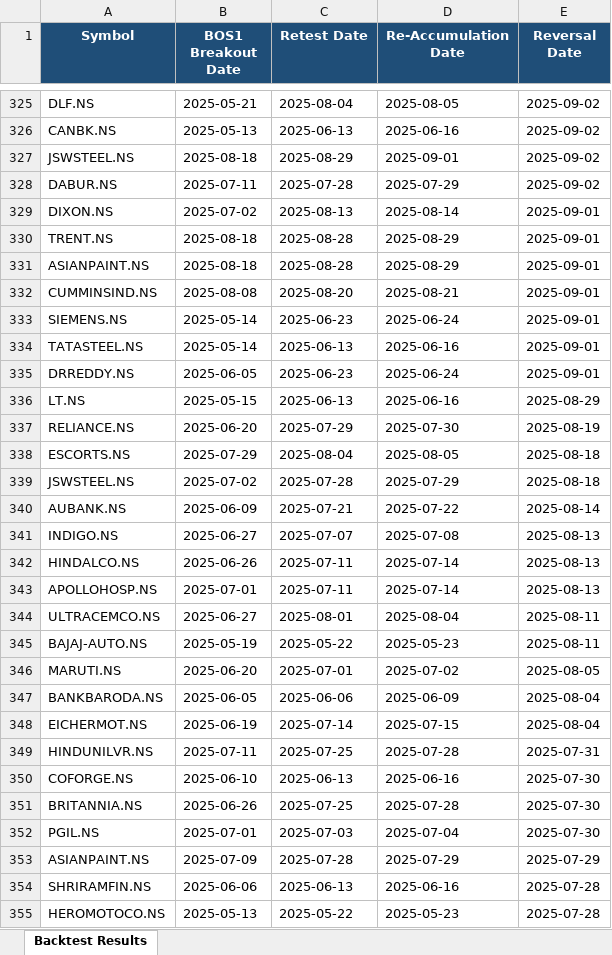
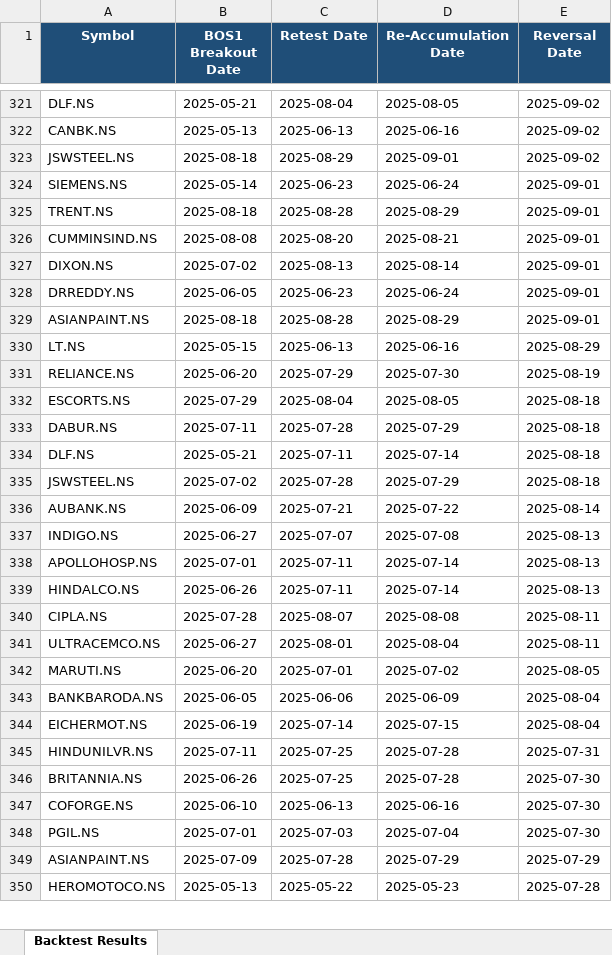
Before and after one commit to atikhalde/Retest, an Excel workbook: results/backtest_simple.xlsx, sheet Backtest Results, drawn as a sheet; only a part is shown, gaps mark what is left out; values as stored, in another font and other column widths than the file's, no borders; table styles not drawn; removed rows and columns are numbered as before the commit, all else as after; the diff covers the shown part only; the diff names each change by its address in the sheet, - before the commit and + after, or states it on an @@ line.

```diff
--- a/results/backtest_simple.xlsx (sheet Backtest Results)
+++ b/results/backtest_simple.xlsx (sheet Backtest Results)
-row 328: DABUR.NS | 2025-07-11 | 2025-07-28 | 2025-07-29 | 2025-09-02
@@ row 333 moved to row 324: SIEMENS.NS @@
@@ row 330 moved to row 325: TRENT.NS @@
@@ row 332 moved to row 326: CUMMINSIND.NS @@
@@ row 335 moved to row 328: DRREDDY.NS @@
-row 334: TATASTEEL.NS | 2025-05-14 | 2025-06-13 | 2025-06-16 | 2025-09-01
+row 333: DABUR.NS | 2025-07-11 | 2025-07-28 | 2025-07-29 | 2025-08-18
+row 334: DLF.NS | 2025-05-21 | 2025-07-11 | 2025-07-14 | 2025-08-18
@@ row 343 moved to row 338: APOLLOHOSP.NS @@
+row 340: CIPLA.NS | 2025-07-28 | 2025-08-07 | 2025-08-08 | 2025-08-11
-row 345: BAJAJ-AUTO.NS | 2025-05-19 | 2025-05-22 | 2025-05-23 | 2025-08-11
@@ row 351 moved to row 346: BRITANNIA.NS @@
-row 354: SHRIRAMFIN.NS | 2025-06-06 | 2025-06-13 | 2025-06-16 | 2025-07-28
```
Also changed, not shown: 40 added rows, 41 removed rows, 146 moved rows and 47 edited cells elsewhere in this sheet, results/backtest_results.xlsx, 8 other files.
